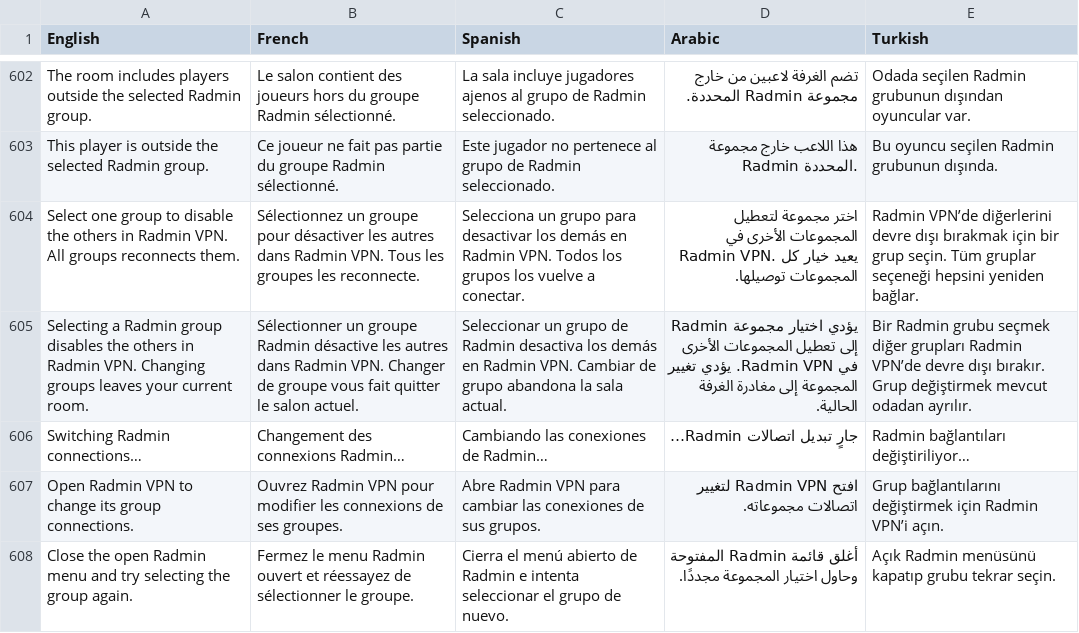
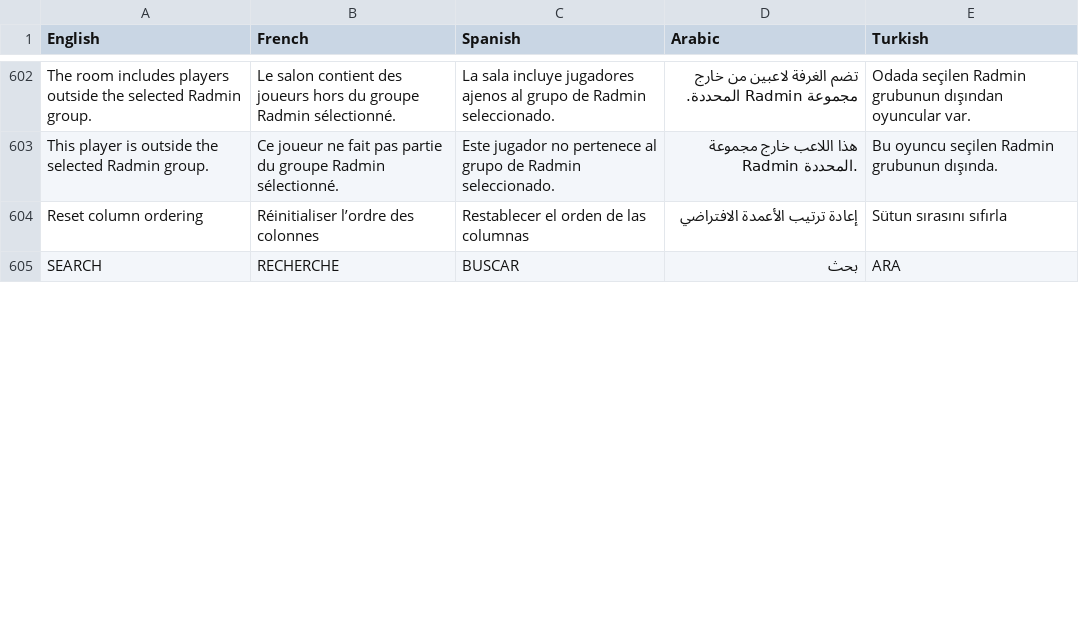
Before and after one commit to Joshua131313/fellowship-bfme2, a TSV file: Fellowship/Localization/catalog.tsv, drawn as a sheet; only a part is shown, gaps mark what is left out; the shorter side is filled out with more unchanged rows; removed rows and columns are numbered as before the commit, all else as after; the diff covers the shown part only; the diff names each change by its address in the sheet, - before the commit and + after, or states it on an @@ line.

Commit message:
Remove Radmin connection menu automation

```diff
--- a/Fellowship/Localization/catalog.tsv
+++ b/Fellowship/Localization/catalog.tsv
-row 604: Select one group to disable the others in Radmin VPN. All groups reconnects them. | Sélectionnez un groupe pour désactiver les autres dans Radmin VPN. Tous les groupes les reconnecte. | Selecciona un grupo para desactivar los demás en Radmin VPN. Todos los grupos los vuelve a conectar. | اختر مجموعة لتعطيل المجموعات الأخرى في Radmin VPN. يعيد خيار كل المجموعات توصيلها. | Radmin VPN’de diğerlerini devre dışı bırakmak için bir grup seçin. Tüm gruplar seçeneği hepsini yeniden bağlar.
-row 605: Selecting a Radmin group disables the others in Radmin VPN. Changing groups leaves your current room. | Sélectionner un groupe Radmin désactive les autres dans Radmin VPN. Changer de groupe vous fait quitter le salon actuel. | Seleccionar un grupo de Radmin desactiva los demás en Radmin VPN. Cambiar de grupo abandona la sala actual. | يؤدي اختيار مجموعة Radmin إلى تعطيل المجموعات الأخرى في Radmin VPN. يؤدي تغيير المجموعة إلى مغادرة الغرفة الحالية. | Bir Radmin grubu seçmek diğer grupları Radmin VPN’de devre dışı bırakır. Grup değiştirmek mevcut odadan ayrılır.
-row 606: Switching Radmin connections… | Changement des connexions Radmin… | Cambiando las conexiones de Radmin… | جارٍ تبديل اتصالات Radmin… | Radmin bağlantıları değiştiriliyor…
-row 607: Open Radmin VPN to change its group connections. | Ouvrez Radmin VPN pour modifier les connexions de ses groupes. | Abre Radmin VPN para cambiar las conexiones de sus grupos. | افتح Radmin VPN لتغيير اتصالات مجموعاته. | Grup bağlantılarını değiştirmek için Radmin VPN’i açın.
-row 608: Close the open Radmin menu and try selecting the group again. | Fermez le menu Radmin ouvert et réessayez de sélectionner le groupe. | Cierra el menú abierto de Radmin e intenta seleccionar el grupo de nuevo. | أغلق قائمة Radmin المفتوحة وحاول اختيار المجموعة مجددًا. | Açık Radmin menüsünü kapatıp grubu tekrar seçin.
```
Also changed, not shown: 4 added rows and 7 removed rows elsewhere in this file, 19 other files.
